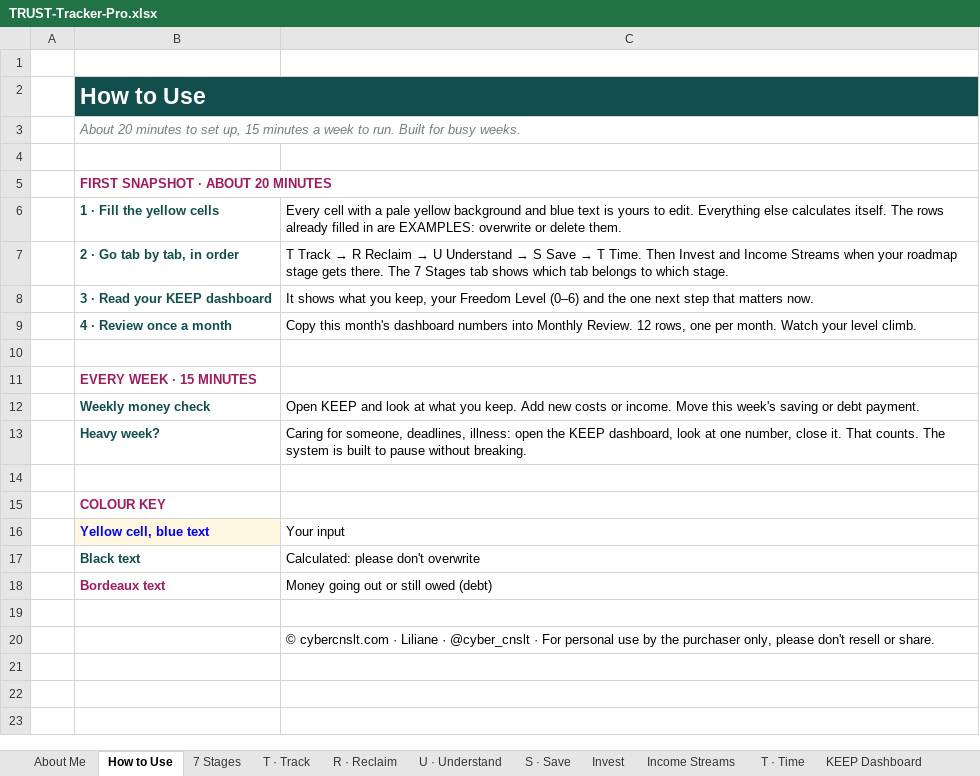
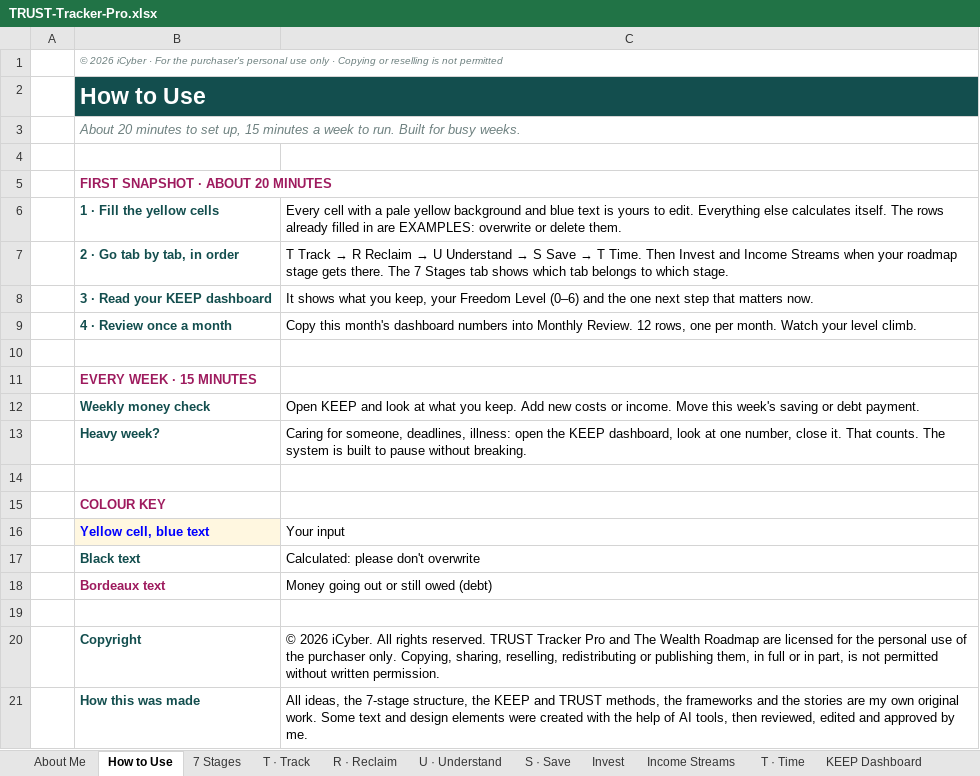
Before and after one commit to JoergerLiliane/terragoat, an Excel workbook: icyber/TRUST-Tracker-Pro.xlsx, sheet How to Use, drawn as a sheet; values as stored, in another font and other column widths than the file's, no borders; removed rows and columns are numbered as before the commit, all else as after; the diff names each change by its address in the sheet, - before the commit and + after, or states it on an @@ line.

```diff
--- a/icyber/TRUST-Tracker-Pro.xlsx (sheet How to Use)
+++ b/icyber/TRUST-Tracker-Pro.xlsx (sheet How to Use)
-B1: (empty)
+B1: © 2026 iCyber · For the purchaser's personal use only · Copying or reselling is not permitted
-row 20:  |  | © cybercnslt.com · Liliane · @cyber_cnslt · For personal use by the purchaser only, please don't resell or share.
+row 20:  | Copyright | © 2026 iCyber. All rights reserved. TRUST Tracker Pro and The Wealth Roadmap are licensed for the personal use of the purchaser only. Copying, sharing, reselling, redistributing or publishing them, in full or in part, is not permitted without written permission.
+row 21:  | How this was made | All ideas, the 7-stage structure, the KEEP and TRUST methods, the frameworks and the stories are my own original work. Some text and design elements were created with the help of AI tools, then reviewed, edited and approved by me.
```
Also changed, not shown: sheet About Me, sheet 7 Stages, sheet T · Time, sheet S · Save, sheet KEEP Dashboard, sheet Invest, 5 more sheets, charts or pictures, 7 other files.
